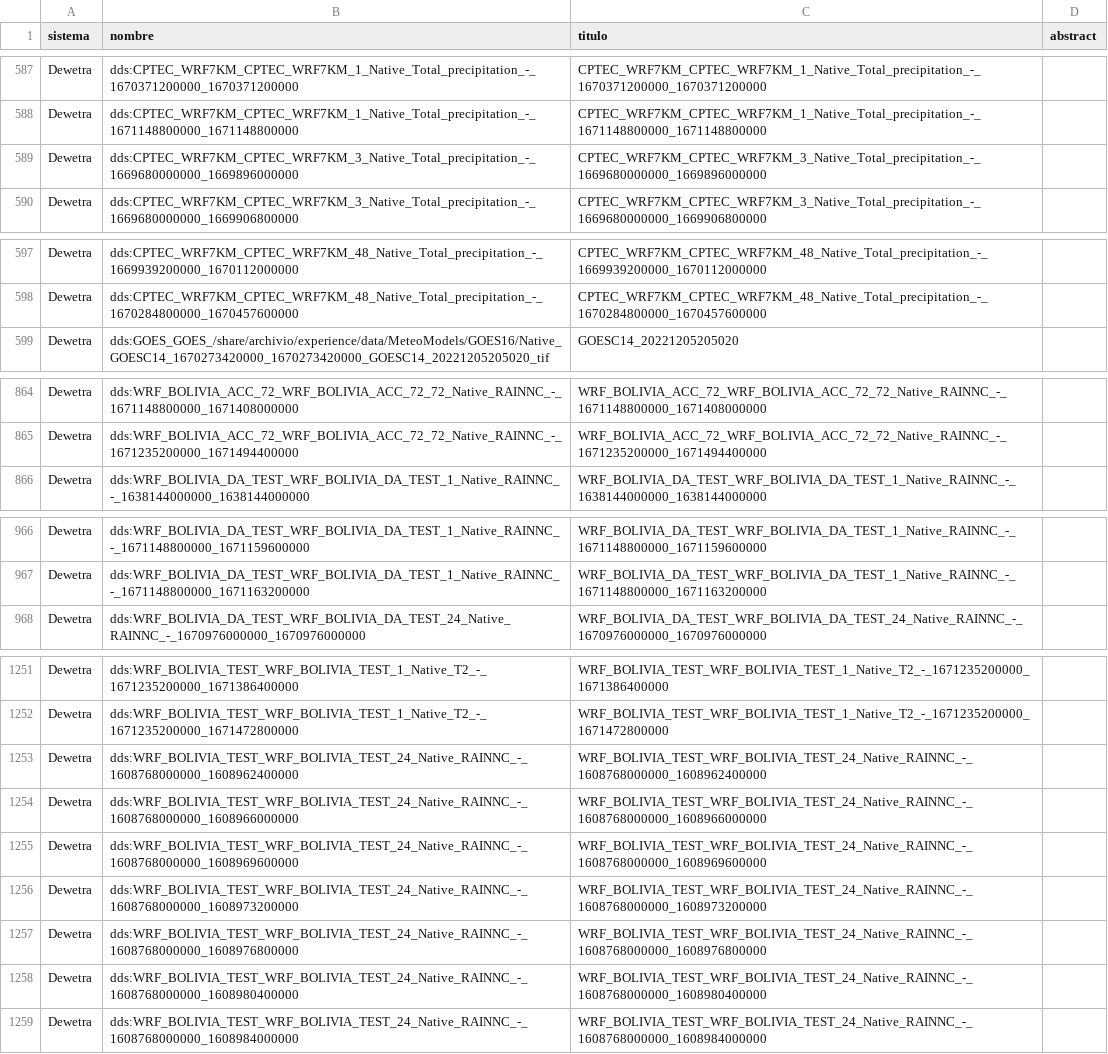
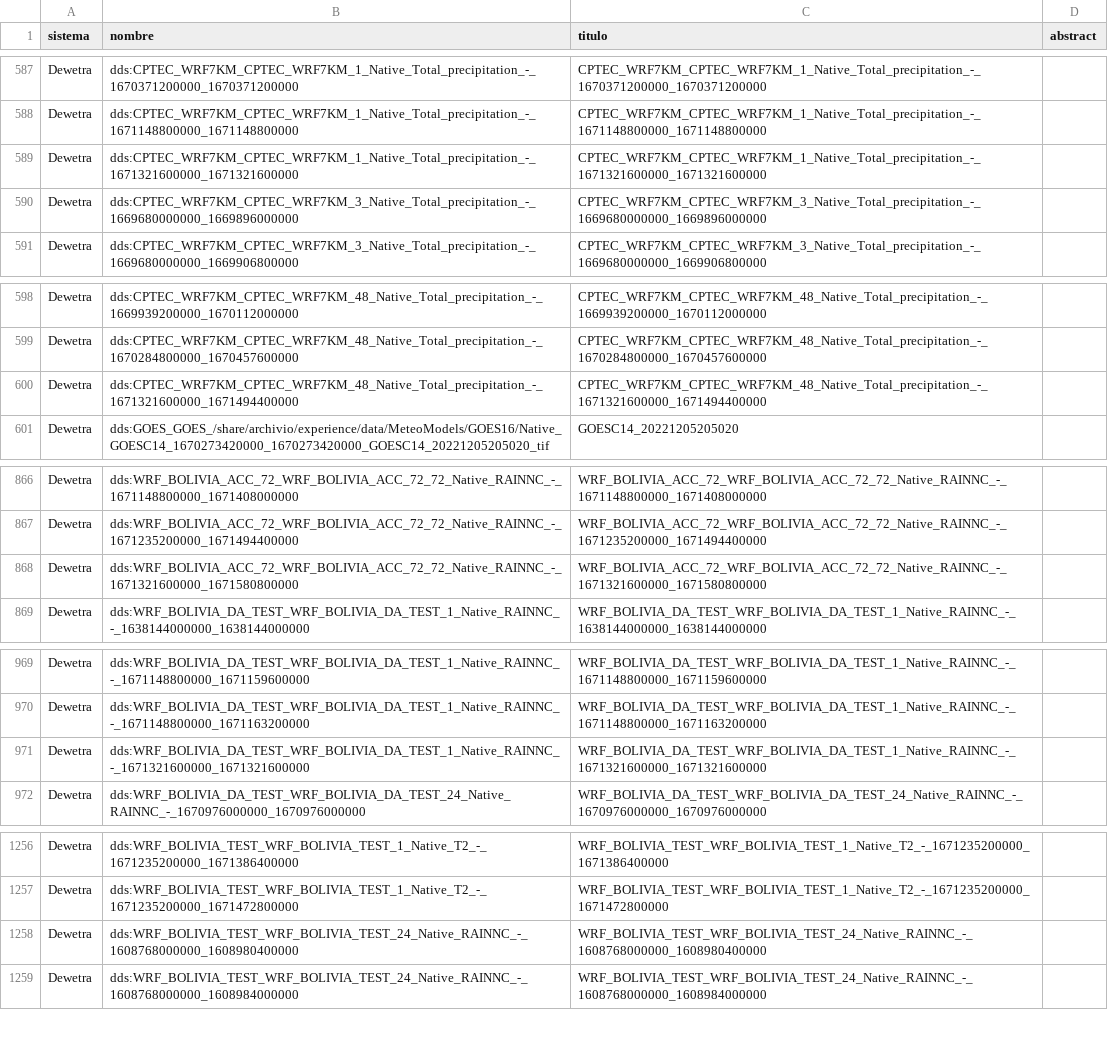
Before and after one commit to mauforonda/geodatos, a CSV file: geodatos_small.csv, drawn as a sheet; only a part is shown, gaps mark what is left out; the diff covers the shown part only.

```diff
--- a/geodatos_small.csv
+++ b/geodatos_small.csv
@@ -588,2 +588,3 @@ Dewetra,dds:CPTEC_WRF7KM_CPTEC_WRF7KM_1_Native_Total_precipitation_-_16703712000
 Dewetra,dds:CPTEC_WRF7KM_CPTEC_WRF7KM_1_Native_Total_precipitation_-_1671148800000_1671148800000,CPTEC_WRF7KM_CPTEC_WRF7KM_1_Native_Total_precipitation_-_1671148800000_1671148800000,
+Dewetra,dds:CPTEC_WRF7KM_CPTEC_WRF7KM_1_Native_Total_precipitation_-_1671321600000_1671321600000,CPTEC_WRF7KM_CPTEC_WRF7KM_1_Native_Total_precipitation_-_1671321600000_1671321600000,
 Dewetra,dds:CPTEC_WRF7KM_CPTEC_WRF7KM_3_Native_Total_precipitation_-_1669680000000_1669896000000,CPTEC_WRF7KM_CPTEC_WRF7KM_3_Native_Total_precipitation_-_1669680000000_1669896000000,
@@ -598,2 +599,3 @@ Dewetra,dds:CPTEC_WRF7KM_CPTEC_WRF7KM_48_Native_Total_precipitation_-_1669939200
 Dewetra,dds:CPTEC_WRF7KM_CPTEC_WRF7KM_48_Native_Total_precipitation_-_1670284800000_1670457600000,CPTEC_WRF7KM_CPTEC_WRF7KM_48_Native_Total_precipitation_-_1670284800000_1670457600000,
+Dewetra,dds:CPTEC_WRF7KM_CPTEC_WRF7KM_48_Native_Total_precipitation_-_1671321600000_1671494400000,CPTEC_WRF7KM_CPTEC_WRF7KM_48_Native_Total_precipitation_-_1671321600000_1671494400000,
 Dewetra,dds:GOES_GOES_/share/archivio/experience/data/MeteoModels/GOES16/Native_GOESC14_1670273420000_1670273420000_GOESC14_20221205205020_tif,GOESC14_20221205205020,
@@ -865,2 +867,3 @@ Dewetra,dds:WRF_BOLIVIA_ACC_72_WRF_BOLIVIA_ACC_72_72_Native_RAINNC_-_16711488000
 Dewetra,dds:WRF_BOLIVIA_ACC_72_WRF_BOLIVIA_ACC_72_72_Native_RAINNC_-_1671235200000_1671494400000,WRF_BOLIVIA_ACC_72_WRF_BOLIVIA_ACC_72_72_Native_RAINNC_-_1671235200000_1671494400000,
+Dewetra,dds:WRF_BOLIVIA_ACC_72_WRF_BOLIVIA_ACC_72_72_Native_RAINNC_-_1671321600000_1671580800000,WRF_BOLIVIA_ACC_72_WRF_BOLIVIA_ACC_72_72_Native_RAINNC_-_1671321600000_1671580800000,
 Dewetra,dds:WRF_BOLIVIA_DA_TEST_WRF_BOLIVIA_DA_TEST_1_Native_RAINNC_-_1638144000000_1638144000000,WRF_BOLIVIA_DA_TEST_WRF_BOLIVIA_DA_TEST_1_Native_RAINNC_-_1638144000000_1638144000000,
@@ -967,2 +970,3 @@ Dewetra,dds:WRF_BOLIVIA_DA_TEST_WRF_BOLIVIA_DA_TEST_1_Native_RAINNC_-_1671148800
 Dewetra,dds:WRF_BOLIVIA_DA_TEST_WRF_BOLIVIA_DA_TEST_1_Native_RAINNC_-_1671148800000_1671163200000,WRF_BOLIVIA_DA_TEST_WRF_BOLIVIA_DA_TEST_1_Native_RAINNC_-_1671148800000_1671163200000,
+Dewetra,dds:WRF_BOLIVIA_DA_TEST_WRF_BOLIVIA_DA_TEST_1_Native_RAINNC_-_1671321600000_1671321600000,WRF_BOLIVIA_DA_TEST_WRF_BOLIVIA_DA_TEST_1_Native_RAINNC_-_1671321600000_1671321600000,
 Dewetra,dds:WRF_BOLIVIA_DA_TEST_WRF_BOLIVIA_DA_TEST_24_Native_RAINNC_-_1670976000000_1670976000000,WRF_BOLIVIA_DA_TEST_WRF_BOLIVIA_DA_TEST_24_Native_RAINNC_-_1670976000000_1670976000000,
@@ -1252,7 +1257,2 @@ Dewetra,dds:WRF_BOLIVIA_TEST_WRF_BOLIVIA_TEST_1_Native_T2_-_1671235200000_167138
 Dewetra,dds:WRF_BOLIVIA_TEST_WRF_BOLIVIA_TEST_1_Native_T2_-_1671235200000_1671472800000,WRF_BOLIVIA_TEST_WRF_BOLIVIA_TEST_1_Native_T2_-_1671235200000_1671472800000,
-Dewetra,dds:WRF_BOLIVIA_TEST_WRF_BOLIVIA_TEST_24_Native_RAINNC_-_1608768000000_1608962400000,WRF_BOLIVIA_TEST_WRF_BOLIVIA_TEST_24_Native_RAINNC_-_1608768000000_1608962400000,
-Dewetra,dds:WRF_BOLIVIA_TEST_WRF_BOLIVIA_TEST_24_Native_RAINNC_-_1608768000000_1608966000000,WRF_BOLIVIA_TEST_WRF_BOLIVIA_TEST_24_Native_RAINNC_-_1608768000000_1608966000000,
-Dewetra,dds:WRF_BOLIVIA_TEST_WRF_BOLIVIA_TEST_24_Native_RAINNC_-_1608768000000_1608969600000,WRF_BOLIVIA_TEST_WRF_BOLIVIA_TEST_24_Native_RAINNC_-_1608768000000_1608969600000,
-Dewetra,dds:WRF_BOLIVIA_TEST_WRF_BOLIVIA_TEST_24_Native_RAINNC_-_1608768000000_1608973200000,WRF_BOLIVIA_TEST_WRF_BOLIVIA_TEST_24_Native_RAINNC_-_1608768000000_1608973200000,
-Dewetra,dds:WRF_BOLIVIA_TEST_WRF_BOLIVIA_TEST_24_Native_RAINNC_-_1608768000000_1608976800000,WRF_BOLIVIA_TEST_WRF_BOLIVIA_TEST_24_Native_RAINNC_-_1608768000000_1608976800000,
 Dewetra,dds:WRF_BOLIVIA_TEST_WRF_BOLIVIA_TEST_24_Native_RAINNC_-_1608768000000_1608980400000,WRF_BOLIVIA_TEST_WRF_BOLIVIA_TEST_24_Native_RAINNC_-_1608768000000_1608980400000,
```
Also changed, not shown: 1 added row elsewhere in this file, 1 other file.
